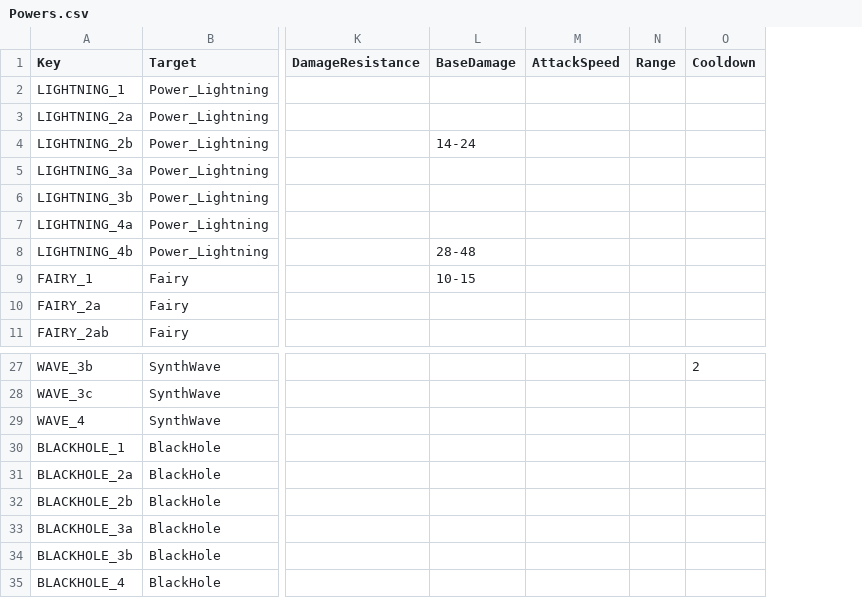
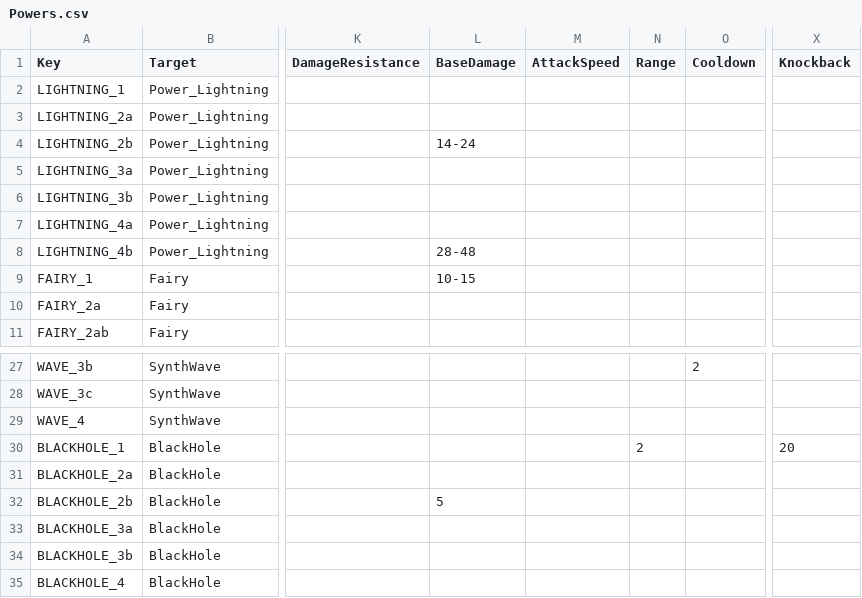
Before and after one commit to XavierClavel/SpaceSurvivorOrbital, a CSV file: Assets/Data/Upgrades/Powers.csv, drawn as a sheet; only a part is shown, gaps mark what is left out; the diff names each change by its address in the sheet, - before the commit and + after, or states it on an @@ line.

Commit message:
dps, range & force upgrades for black holes

```diff
--- a/Assets/Data/Upgrades/Powers.csv
+++ b/Assets/Data/Upgrades/Powers.csv
+column X (Knockback), row 30: 20
-N30 (Range): (empty)
+N30 (Range): 2
-L32 (BaseDamage): (empty)
+L32 (BaseDamage): 5
```
Also changed, not shown: Assets/Data/PowerData.csv, 9 other files.
